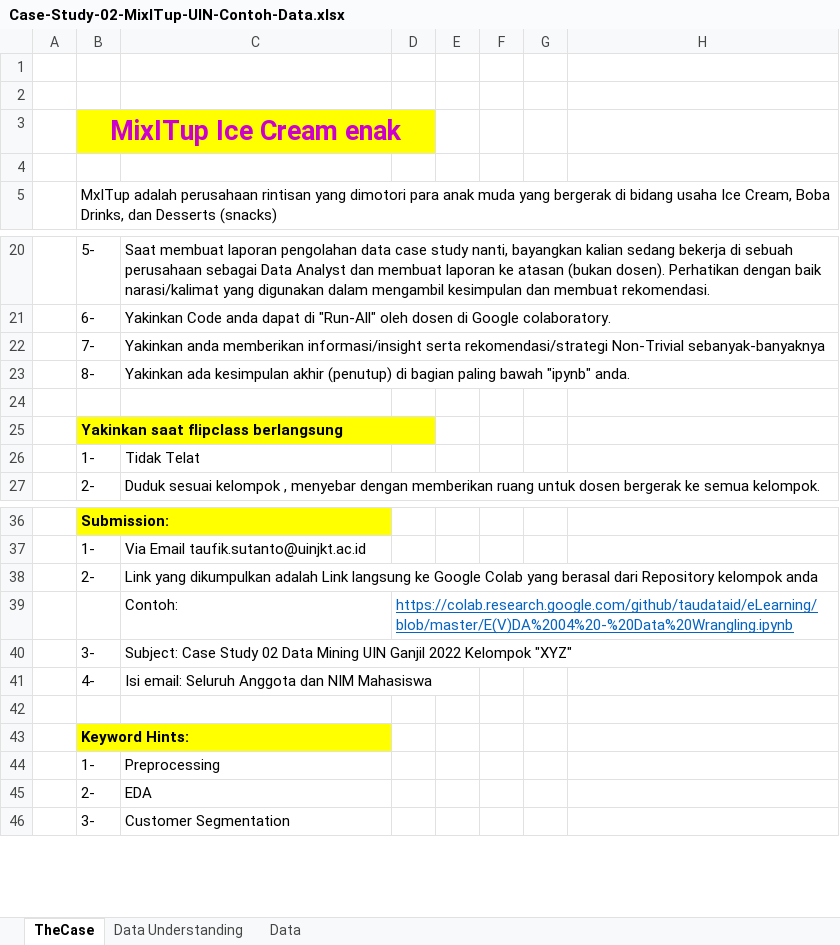
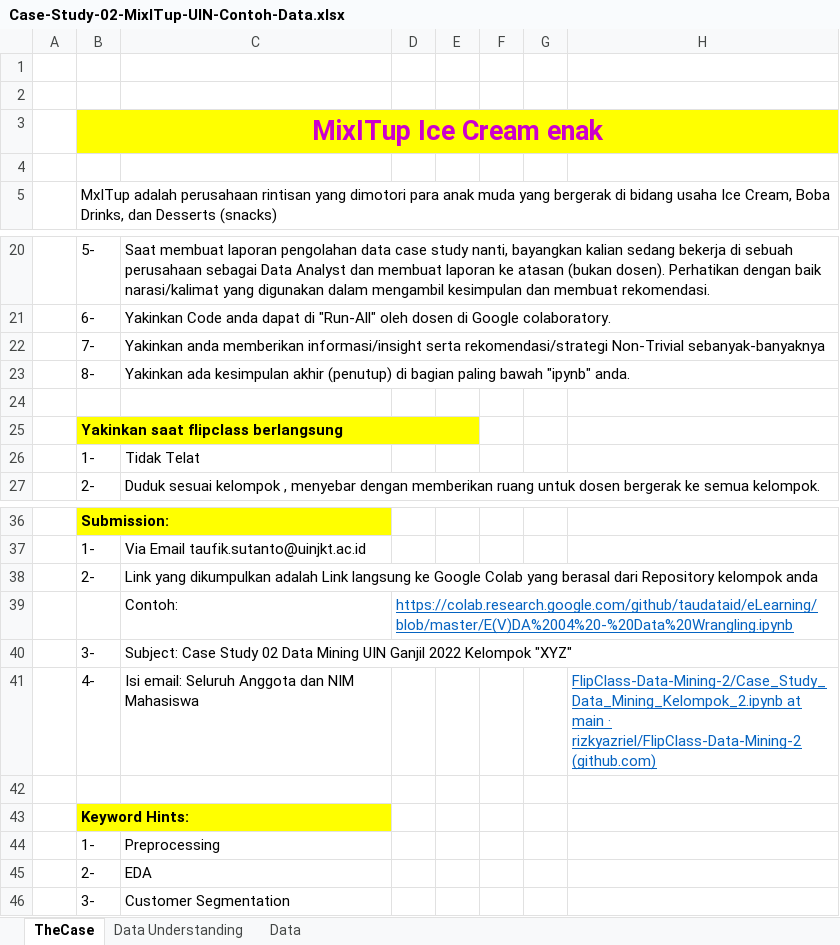
Before and after one commit to rizkyazriel/FlipClass-Data-Mining-2, an Excel workbook: Case-Study-02-MixITup-UIN-Contoh-Data.xlsx, sheet TheCase, drawn as a sheet; only a part is shown, gaps mark what is left out; values as stored, in another font and other column widths than the file's, no borders; the diff names each change by its address in the sheet, - before the commit and + after, or states it on an @@ line.

```diff
--- a/Case-Study-02-MixITup-UIN-Contoh-Data.xlsx (sheet TheCase)
+++ b/Case-Study-02-MixITup-UIN-Contoh-Data.xlsx (sheet TheCase)
-B3:D3 merged
+B3:H3 merged
-E3:H3 fill: none
+E3:H3 fill: #FFFF00
-B25:D25 merged
+B25:E25 merged
-E25 fill: none
+E25 fill: #FFFF00
-H41: (empty)
+H41: FlipClass-Data-Mining-2/Case_Study_Data_Mining_Kelompok_2.ipynb at main · rizkyazriel/FlipClass-Data-Mining-2 (github.com)
```
Also changed, not shown: 1 other file.
